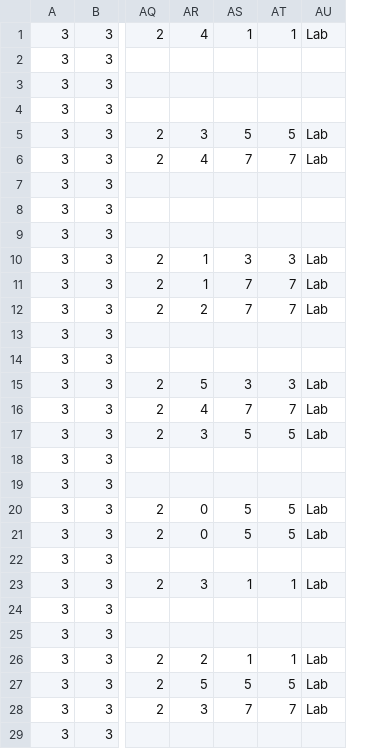
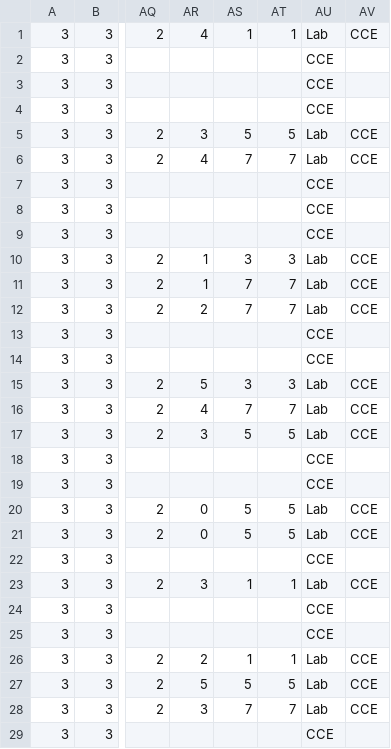
Before and after one commit to ahmedfawzy98/Database-filler, a CSV file: Database_files/CCE 3rd -5th - Fall 2018 -28-9-2018-converted.csv, drawn as a sheet; only a part is shown, gaps mark what is left out; the diff covers the shown part only; the diff names each change by its address in the sheet, - before the commit and + after, or states it on an @@ line.

```diff
--- a/Database_files/CCE 3rd -5th - Fall 2018 -28-9-2018-converted.csv
+++ b/Database_files/CCE 3rd -5th - Fall 2018 -28-9-2018-converted.csv
+column AV, rows 1-28: CCE |  |  |  | CCE | CCE |  |  |  | CCE | CCE | CCE |  |  | CCE | CCE | CCE |  |  | CCE | CCE |  | CCE |  |  | CCE | CCE | CCE
-AU2:AU4: (empty)
+AU2:AU4: CCE
-AU7:AU9: (empty)
+AU7:AU9: CCE
-AU13:AU14: (empty)
+AU13:AU14: CCE
-AU18:AU19: (empty)
+AU18:AU19: CCE
-AU22: (empty)
+AU22: CCE
-AU24:AU25: (empty)
+AU24:AU25: CCE
-AU29: (empty)
+AU29: CCE
```
Also changed, not shown: 18 edited cells elsewhere in this file, Database_files/CCE 4th&6th term-Spring 2019 -5-2-2019-converted.csv, Database_files/EME 4th_6th term-Spring 2019 -5-2-2019-converted.csv, 10 other files.
